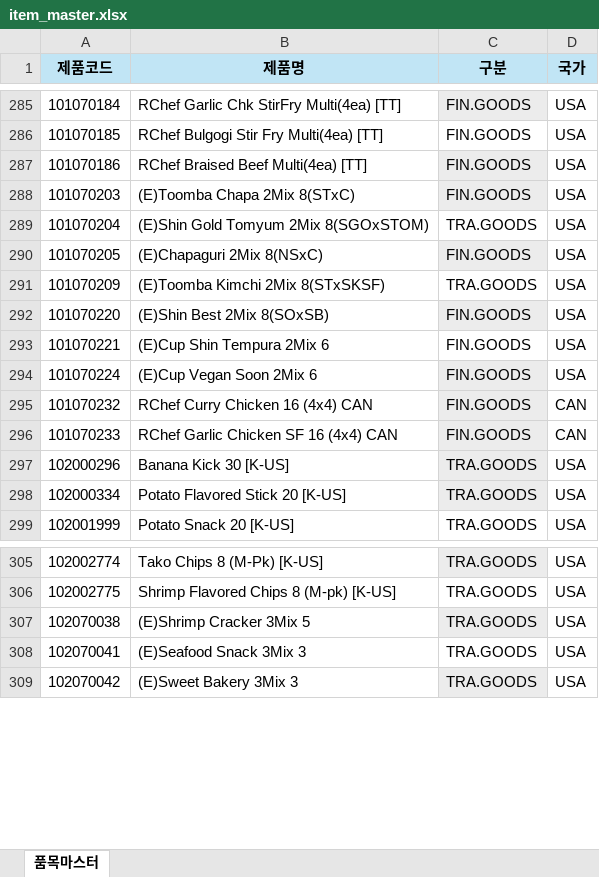
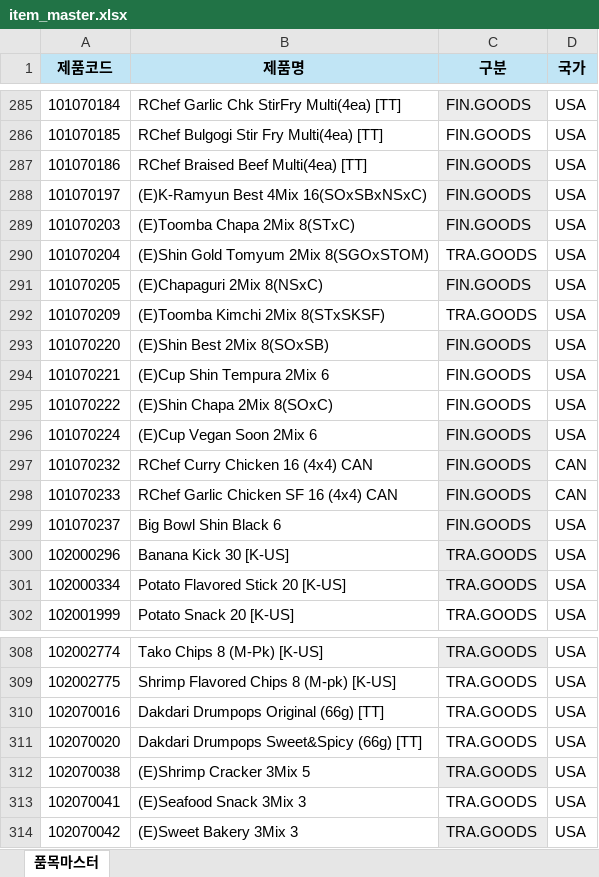
Before and after one commit to adrianjeong6709-droid/S-OP-Dashboard, an Excel workbook: _Master_Data/item_master.xlsx, sheet 품목마스터, drawn as a sheet; only a part is shown, gaps mark what is left out; values as stored, in another font and other column widths than the file's, no borders; the diff names each change by its address in the sheet, - before the commit and + after, or states it on an @@ line.

```diff
--- a/_Master_Data/item_master.xlsx (sheet 품목마스터)
+++ b/_Master_Data/item_master.xlsx (sheet 품목마스터)
+row 288: 101070197 | (E)K-Ramyun Best 4Mix 16(SOxSBxNSxC) | FIN.GOODS | USA
+row 295: 101070222 | (E)Shin Chapa 2Mix 8(SOxC) | FIN.GOODS | USA
+row 299: 101070237 | Big Bowl Shin Black 6 | FIN.GOODS | USA
+row 310: 102070016 | Dakdari Drumpops Original (66g) [TT] | TRA.GOODS | USA
+row 311: 102070020 | Dakdari Drumpops Sweet&Spicy (66g) [TT] | TRA.GOODS | USA
```
Also changed, not shown: _Master_Data/exclusion.xlsx, 7 other files.
